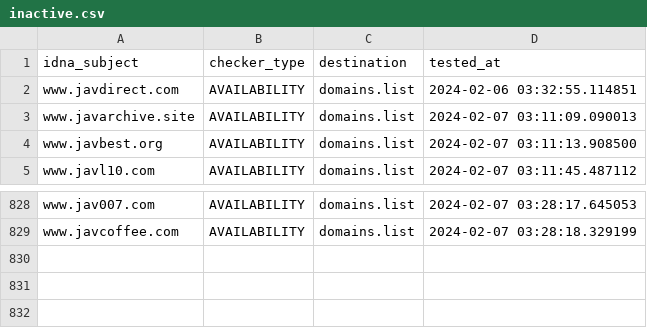
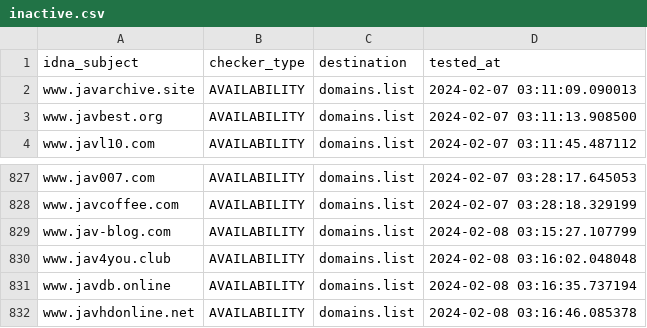
Before and after one commit to Ultimate-Hosts-Blacklist/Bad_JAV_Sites, a CSV file: .pyfunceble/inactive.csv, drawn as a sheet; only a part is shown, gaps mark what is left out; removed rows and columns are numbered as before the commit, all else as after; the diff names each change by its address in the sheet, - before the commit and + after, or states it on an @@ line.

```diff
--- a/.pyfunceble/inactive.csv
+++ b/.pyfunceble/inactive.csv
-row 2: www.javdirect.com | AVAILABILITY | domains.list | 2024-02-06 03:32:55.114851
+row 829: www.jav-blog.com | AVAILABILITY | domains.list | 2024-02-08 03:15:27.107799
+row 830: www.jav4you.club | AVAILABILITY | domains.list | 2024-02-08 03:16:02.048048
+row 831: www.javdb.online | AVAILABILITY | domains.list | 2024-02-08 03:16:35.737194
+row 832: www.javhdonline.net | AVAILABILITY | domains.list | 2024-02-08 03:16:46.085378
```
Also changed, not shown: 23 other files.
